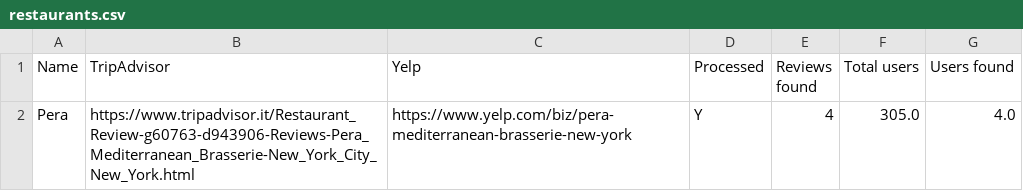
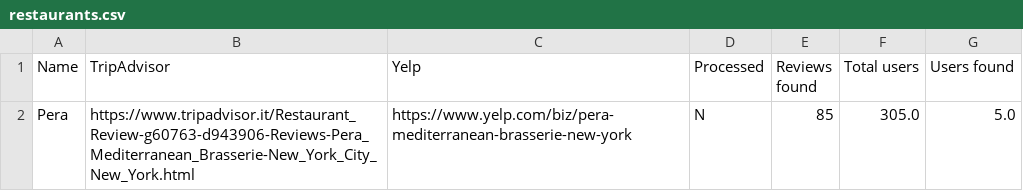
Before and after one commit to ferru97/TrYp-Scraper, a CSV file: input/restaurants.csv, drawn as a sheet.

```diff
--- a/input/restaurants.csv
+++ b/input/restaurants.csv
@@ -1,2 +1,2 @@
 Name,TripAdvisor,Yelp,Processed,Reviews found,Total users,Users found
-Pera,https://www.tripadvisor.it/Restaurant_Review-g60763-d943906-Reviews-Pera_Mediterranean_Brasserie-New_York_City_New_York.html,https://www.yelp.com/biz/pera-mediterranean-brasserie-new-york,Y,4,305.0,4.0
+Pera,https://www.tripadvisor.it/Restaurant_Review-g60763-d943906-Reviews-Pera_Mediterranean_Brasserie-New_York_City_New_York.html,https://www.yelp.com/biz/pera-mediterranean-brasserie-new-york,N,85,305.0,5.0
```
Also changed, not shown: 10 other files.
